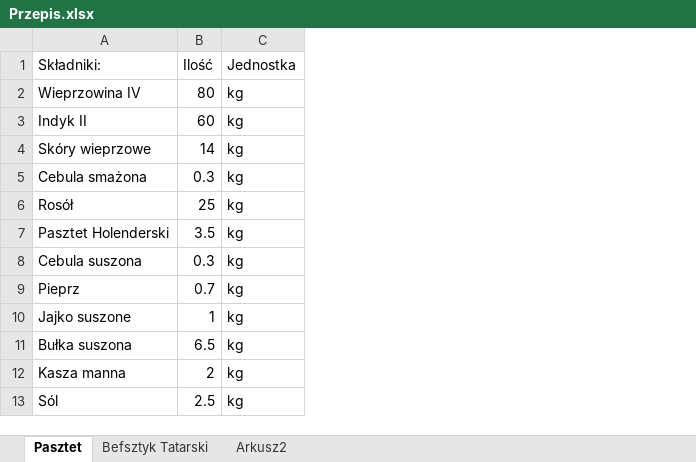
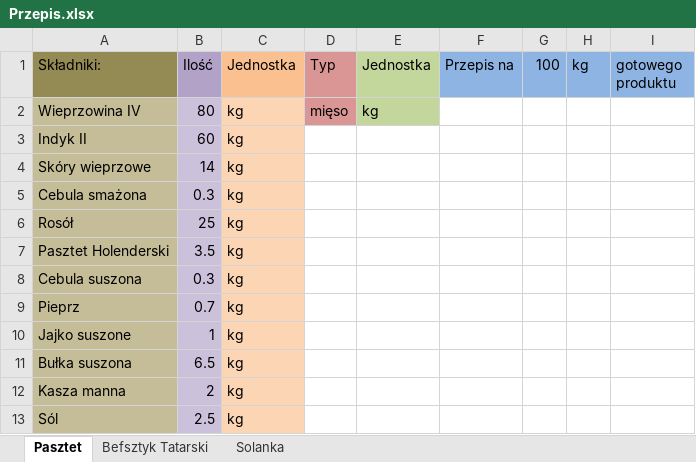
Before and after one commit to wilczman/Gienio2020, an Excel workbook: Przepis.xlsx, sheet Pasztet, drawn as a sheet; values as stored, in another font and other column widths than the file's, no borders; the diff names each change by its address in the sheet, - before the commit and + after, or states it on an @@ line.

```diff
--- a/Przepis.xlsx (sheet Pasztet)
+++ b/Przepis.xlsx (sheet Pasztet)
-sheet tab: Arkusz2
+sheet tab: Solanka
+column D (Typ), row 2: mięso
+column E (Jednostka), row 2: kg
+column F (Przepis na), empty
+column G (100), empty
+column H (kg), empty
+column I (gotowego produktu), empty
-A1 fill: none
+A1 fill: #948A54
-B1 fill: none
+B1 fill: #B3A2C7
-C1 fill: none
+C1 fill: #FAC090
-A2:A13 fill: none
+A2:A13 fill: #C4BD97
-B2:B13 fill: none
+B2:B13 fill: #CCC1DA
-C2:C13 fill: none
+C2:C13 fill: #FCD5B5
```
Also changed, not shown: sheet Solanka, sheet Befsztyk Tatarski, 16 other files.
